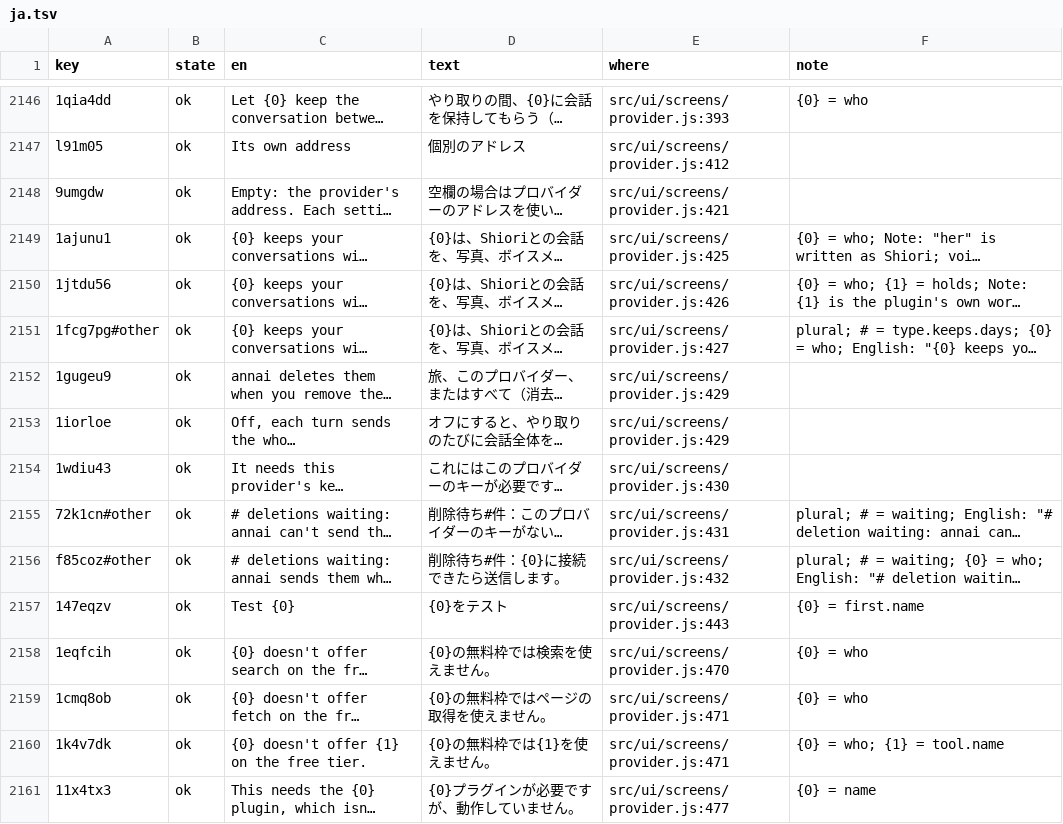
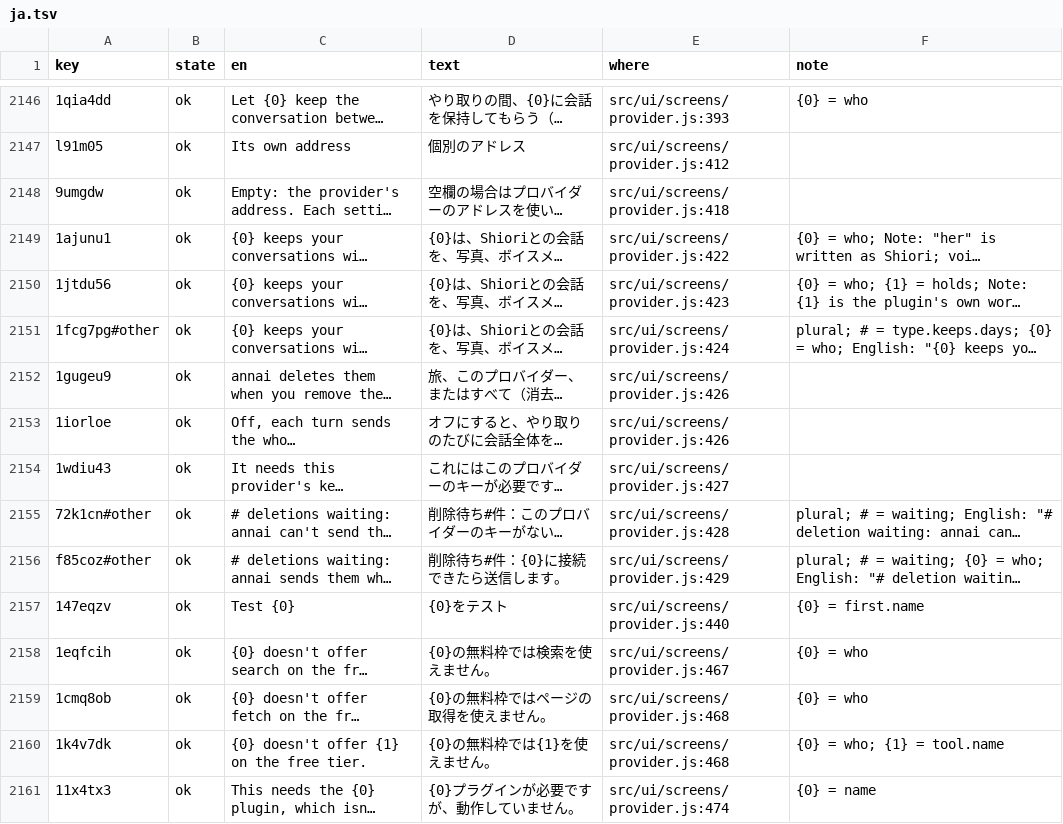
Before and after one commit to annai-guide/annai, a TSV file: l10n/ja.tsv, drawn as a sheet; only a part is shown, gaps mark what is left out; long unchanged cells end in …; the diff covers the shown part only; the diff names each change by its address in the sheet, - before the commit and + after, or states it on an @@ line.

```diff
--- a/l10n/ja.tsv
+++ b/l10n/ja.tsv
-E2148 (where): src/ui/screens/provider.js:421
+E2148 (where): src/ui/screens/provider.js:418
-E2149 (where): src/ui/screens/provider.js:425
+E2149 (where): src/ui/screens/provider.js:422
-E2150 (where): src/ui/screens/provider.js:426
+E2150 (where): src/ui/screens/provider.js:423
-E2151 (where): src/ui/screens/provider.js:427
+E2151 (where): src/ui/screens/provider.js:424
-E2152:E2153 (where): src/ui/screens/provider.js:429
+E2152:E2153 (where): src/ui/screens/provider.js:426
-E2154 (where): src/ui/screens/provider.js:430
+E2154 (where): src/ui/screens/provider.js:427
-E2155 (where): src/ui/screens/provider.js:431
+E2155 (where): src/ui/screens/provider.js:428
-E2156 (where): src/ui/screens/provider.js:432
+E2156 (where): src/ui/screens/provider.js:429
-E2157 (where): src/ui/screens/provider.js:443
+E2157 (where): src/ui/screens/provider.js:440
-E2158 (where): src/ui/screens/provider.js:470
+E2158 (where): src/ui/screens/provider.js:467
-E2159:E2160 (where): src/ui/screens/provider.js:471
+E2159:E2160 (where): src/ui/screens/provider.js:468
-E2161 (where): src/ui/screens/provider.js:477
+E2161 (where): src/ui/screens/provider.js:474
```
Also changed, not shown: 1 added row and 23 edited cells elsewhere in this file, l10n/zh-Hans.tsv, l10n/zh-Hant.tsv, 10 other files.
